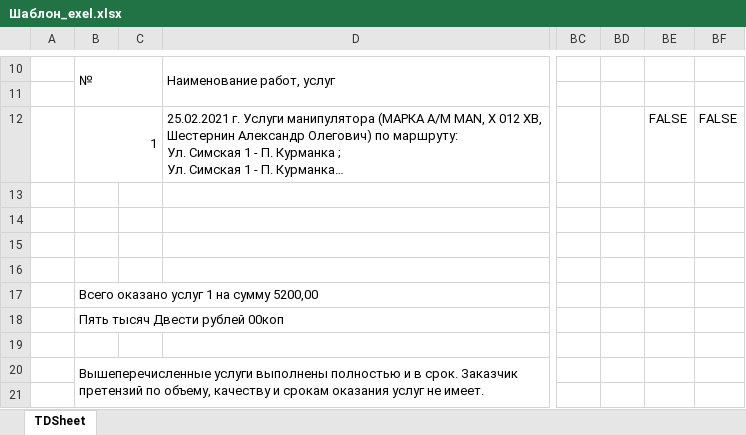
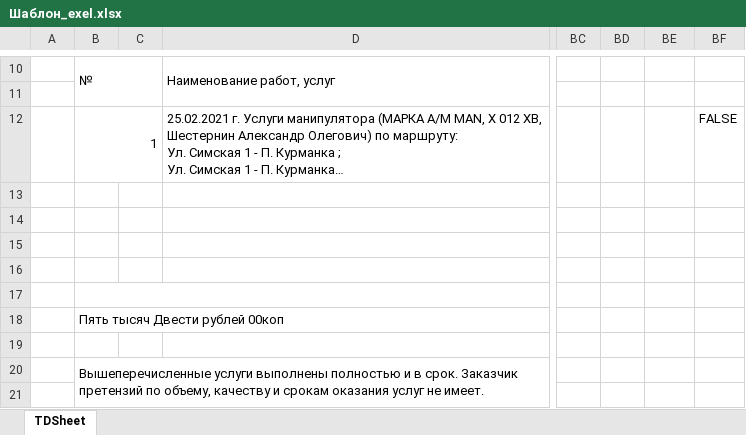
Before and after one commit to Mega-Maks/Lern, an Excel workbook: Нипигормаш_2/Шаблон_exel.xlsx, sheet TDSheet, drawn as a sheet; only a part is shown, gaps mark what is left out; long unchanged cells end in …; values as stored, in another font and other column widths than the file's, no cell formats; the diff names each change by its address in the sheet, - before the commit and + after, or states it on an @@ line.

```diff
--- a/Нипигормаш_2/Шаблон_exel.xlsx (sheet TDSheet)
+++ b/Нипигормаш_2/Шаблон_exel.xlsx (sheet TDSheet)
-BE12: FALSE
+BE12: (empty)
-B17: Всего оказано услуг 1 на сумму 5200,00
+B17: (empty)
```
Also changed, not shown: cell formats, formulas that keep their value, 15 other files.
